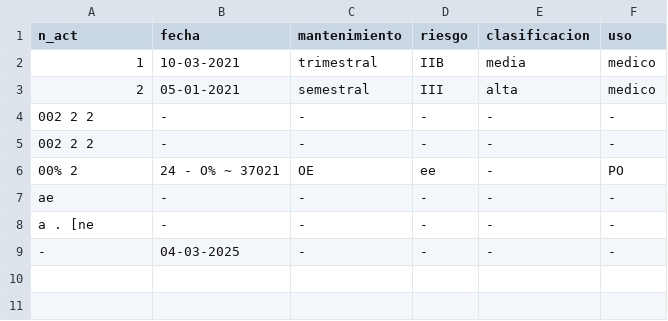
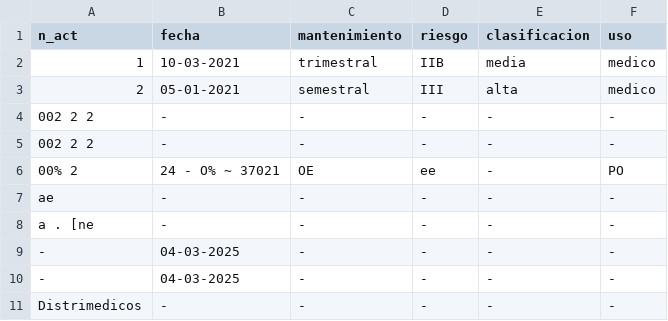
Before and after one commit to masl512/dabm2021, a CSV file: models/individual.csv, drawn as a sheet; the diff names each change by its address in the sheet, - before the commit and + after, or states it on an @@ line.

```diff
--- a/models/individual.csv
+++ b/models/individual.csv
+row 10: - | 04-03-2025 | - | - | - | -
+row 11: Distrimedicos | - | - | - | - | -
```
Also changed, not shown: data/hdvEquipos.csv, 3 other files.
